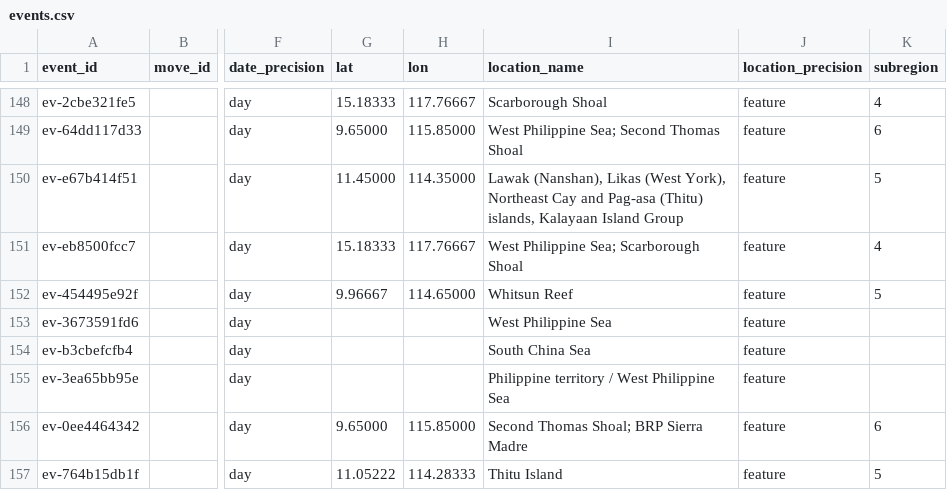
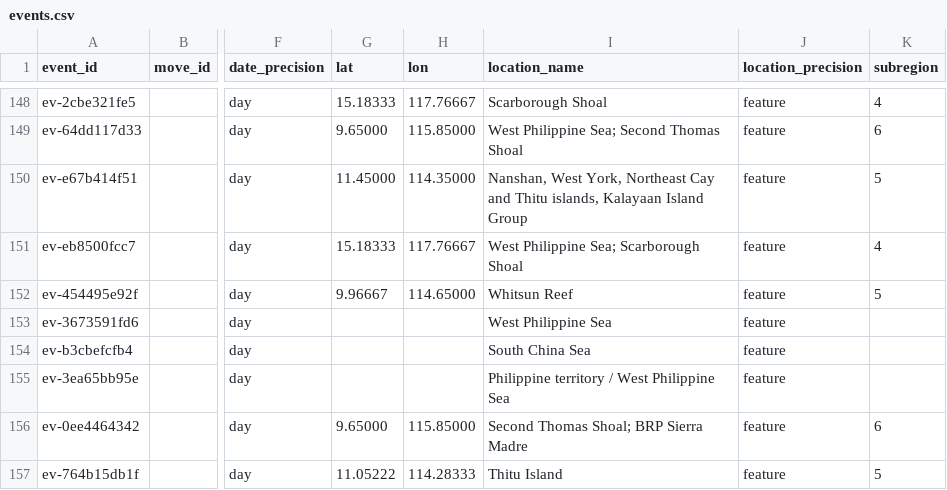
Before and after one commit to South-China-Sea-Developments/SCS-Developments-Tracker, a CSV file: data/events.csv, drawn as a sheet; only a part is shown, gaps mark what is left out; the diff names each change by its address in the sheet, - before the commit and + after, or states it on an @@ line.

```diff
--- a/data/events.csv
+++ b/data/events.csv
-I150 (location_name): Lawak (Nanshan), Likas (West York), Northeast Cay and Pag-asa (Thitu) islands, Kalayaan…
+I150 (location_name): Nanshan, West York, Northeast Cay and Thitu islands, Kalayaan…
```
